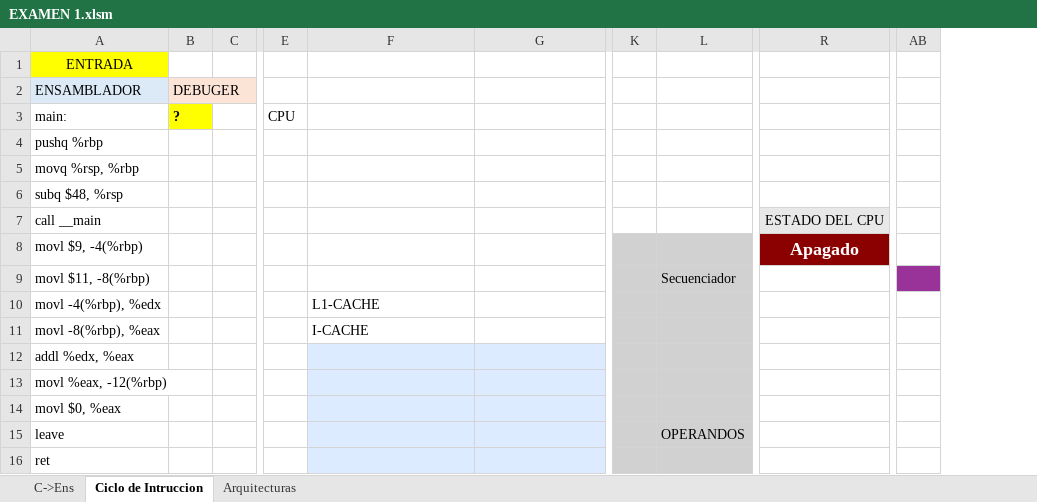
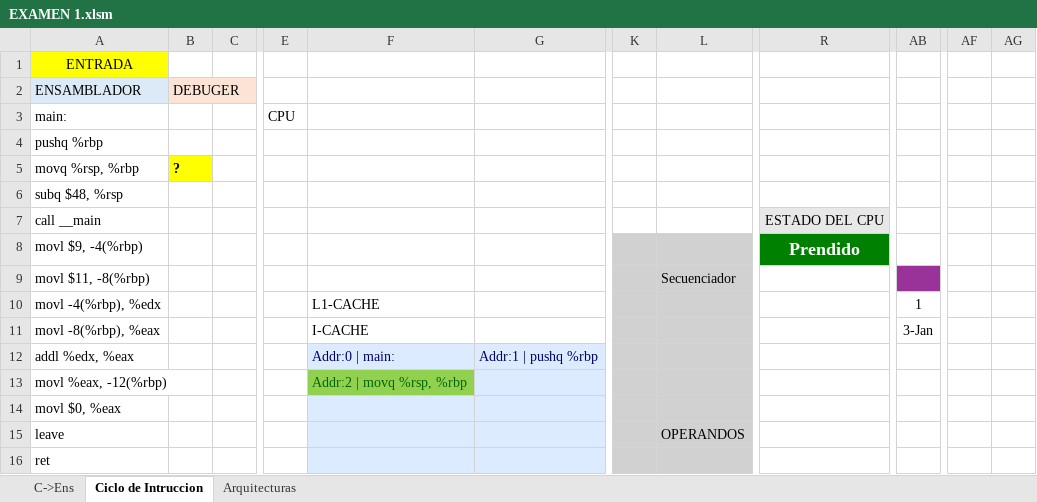
Before and after one commit to alejandroramirezvallejos/Simulador-de-Arquitectura-x86, an Excel workbook: EXAMEN 1.xlsm, sheet Ciclo de Intruccion, drawn as a sheet; only a part is shown, gaps mark what is left out; values as stored, in another font and other column widths than the file's, no borders; charts and pictures not drawn; removed rows and columns are numbered as before the commit, all else as after; the diff covers the shown part only; the diff names each change by its address in the sheet, - before the commit and + after, or states it on an @@ line.

Commit message:
se disminuyo el tiempo de espera

```diff
--- a/EXAMEN 1.xlsm (sheet Ciclo de Intruccion)
+++ b/EXAMEN 1.xlsm (sheet Ciclo de Intruccion)
-column K, empty
-column L, rows 9-15: Secuenciador |  |  |  |  |  | OPERANDOS
+column K, empty
+column L, rows 9-15: Secuenciador |  |  |  |  |  | OPERANDOS
+column AF, empty
+column AG, empty
-B3 (DEBUGER): ?
+B3 (DEBUGER): (empty)
-B3 fill: #FFFF00
+B3 fill: none
-B5 (DEBUGER): (empty)
+B5 (DEBUGER): ?
-B5 fill: none
+B5 fill: #FFFF00
-R8: Apagado
+R8: Prendido
-R8 fill: #8B0000
+R8 fill: #008000
-AB10: (empty)
+AB10: 1
-AB11: (empty)
+AB11: 3-Jan
-F12: (empty)
+F12: Addr:0 | main:
-G12: (empty)
+G12: Addr:1 | pushq %rbp
-F13: (empty)
+F13: Addr:2 | movq %rsp, %rbp
-F13 fill: #DCEBFF
+F13 fill: #92D050
```
Also changed, not shown: 22 edited cells, cell formats and merged cells elsewhere in this sheet, charts or pictures.
